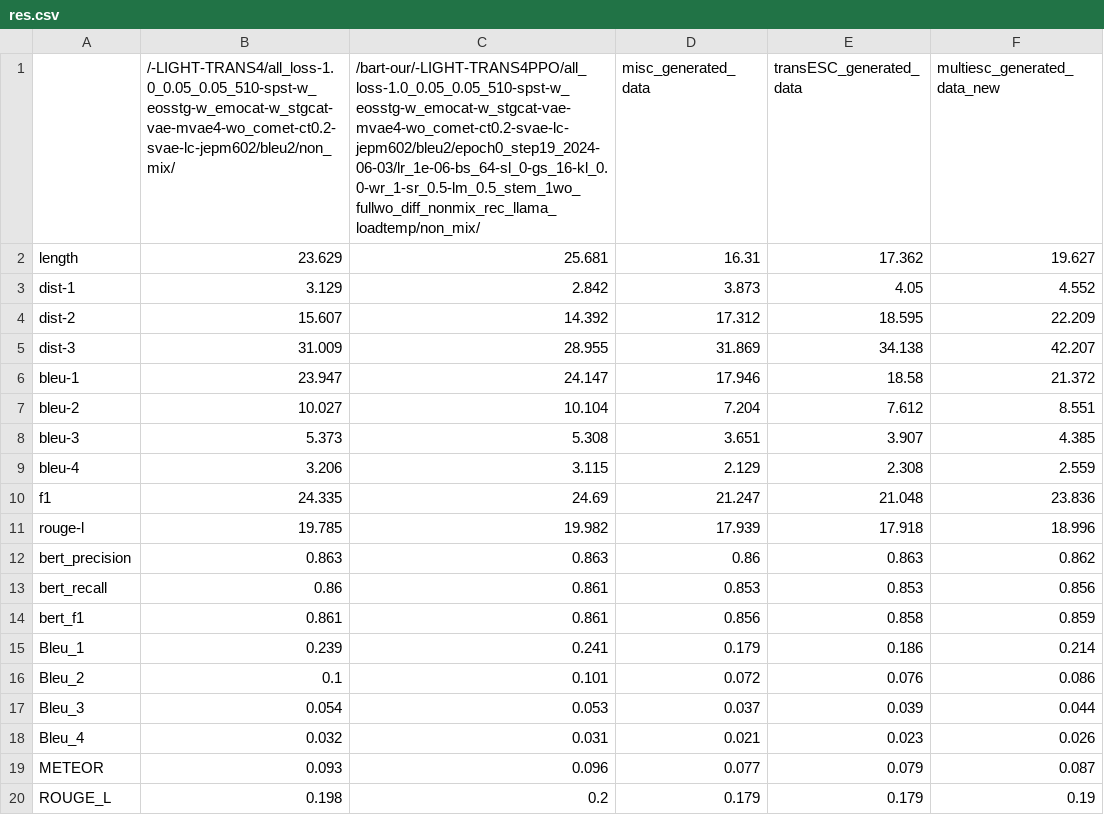
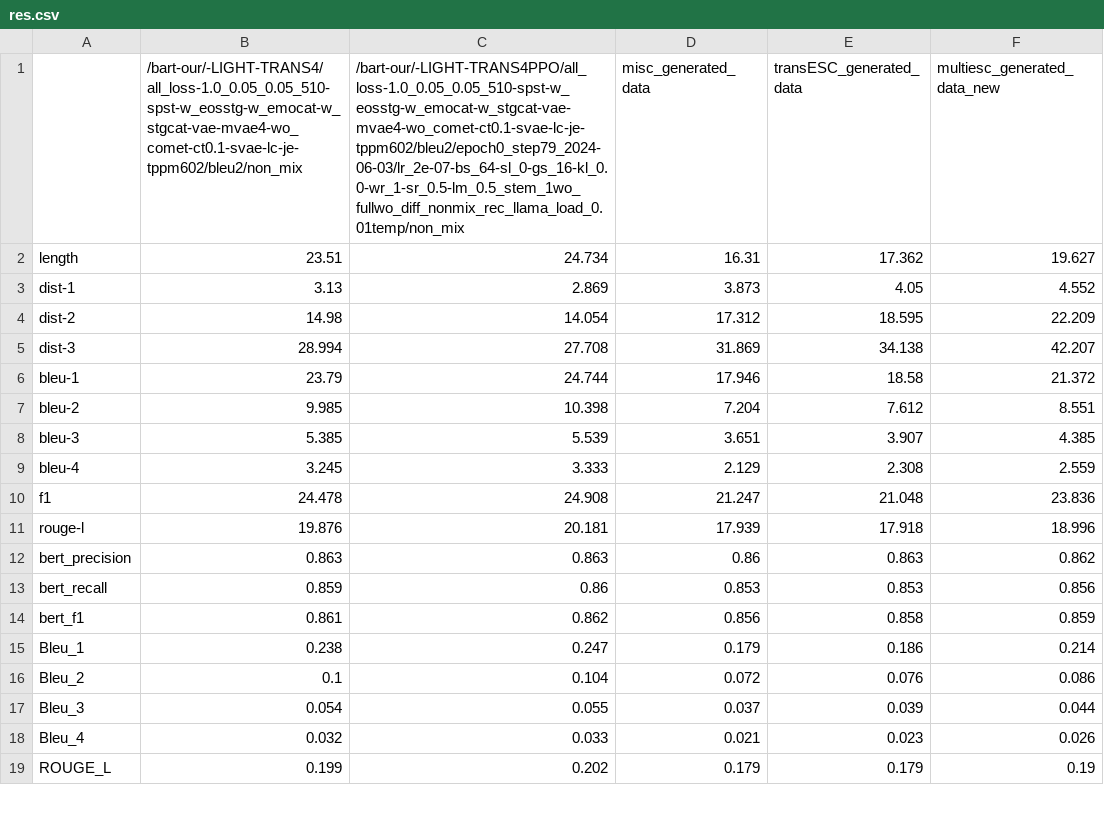
Before and after one commit to CN-Eyetk/VLESA-ORL, a CSV file: res.csv, drawn as a sheet; only a part is shown; the diff covers the shown part only.

```diff
--- a/res.csv
+++ b/res.csv
@@ -1,20 +1,19 @@
-,/-LIGHT-TRANS4/all_loss-1.0_0.05_0.05_510-spst-w_eosstg-w_emocat-w_stgcat-vae-mvae4-wo_comet-ct0.2-svae-lc-jepm602/bleu2/non_mix/,/bart-our/-LIGHT-TRANS4PPO/all_loss-1.0_0.05_0.05_510-spst-w_eosstg-w_emocat-w_stgcat-vae-mvae4-wo_comet-ct0.2-svae-lc-jepm602/bleu2/epoch0_step19_2024-06-03/lr_1e-06-bs_64-sl_0-gs_16-kl_0.0-wr_1-sr_0.5-lm_0.5_stem_1wo_fullwo_diff_nonmix_rec_llama_loadtemp/non_mix/,misc_generated_data,transESC_generated_data,multiesc_generated_data_new
-length,23.629,25.681,16.31,17.362,19.627
-dist-1,3.129,2.842,3.873,4.05,4.552
-dist-2,15.607,14.392,17.312,18.595,22.209
-dist-3,31.009,28.955,31.869,34.138,42.207
-bleu-1,23.947,24.147,17.946,18.58,21.372
-bleu-2,10.027,10.104,7.204,7.612,8.551
-bleu-3,5.373,5.308,3.651,3.907,4.385
-bleu-4,3.206,3.115,2.129,2.308,2.559
-f1,24.335,24.69,21.247,21.048,23.836
-rouge-l,19.785,19.982,17.939,17.918,18.996
+,/bart-our/-LIGHT-TRANS4/all_loss-1.0_0.05_0.05_510-spst-w_eosstg-w_emocat-w_stgcat-vae-mvae4-wo_comet-ct0.1-svae-lc-je-tppm602/bleu2/non_mix,/bart-our/-LIGHT-TRANS4PPO/all_loss-1.0_0.05_0.05_510-spst-w_eosstg-w_emocat-w_stgcat-vae-mvae4-wo_comet-ct0.1-svae-lc-je-tppm602/bleu2/epoch0_step79_2024-06-03/lr_2e-07-bs_64-sl_0-gs_16-kl_0.0-wr_1-sr_0.5-lm_0.5_stem_1wo_fullwo_diff_nonmix_rec_llama_load_0.01temp/non_mix,misc_generated_data,transESC_generated_data,multiesc_generated_data_new
+length,23.51,24.734,16.31,17.362,19.627
+dist-1,3.13,2.869,3.873,4.05,4.552
+dist-2,14.98,14.054,17.312,18.595,22.209
+dist-3,28.994,27.708,31.869,34.138,42.207
+bleu-1,23.79,24.744,17.946,18.58,21.372
+bleu-2,9.985,10.398,7.204,7.612,8.551
+bleu-3,5.385,5.539,3.651,3.907,4.385
+bleu-4,3.245,3.333,2.129,2.308,2.559
+f1,24.478,24.908,21.247,21.048,23.836
+rouge-l,19.876,20.181,17.939,17.918,18.996
 bert_precision,0.863,0.863,0.86,0.863,0.862
-bert_recall,0.86,0.861,0.853,0.853,0.856
-bert_f1,0.861,0.861,0.856,0.858,0.859
-Bleu_1,0.239,0.241,0.179,0.186,0.214
-Bleu_2,0.1,0.101,0.072,0.076,0.086
-Bleu_3,0.054,0.053,0.037,0.039,0.044
-Bleu_4,0.032,0.031,0.021,0.023,0.026
-METEOR,0.093,0.096,0.077,0.079,0.087
-ROUGE_L,0.198,0.2,0.179,0.179,0.19
+bert_recall,0.859,0.86,0.853,0.853,0.856
+bert_f1,0.861,0.862,0.856,0.858,0.859
+Bleu_1,0.238,0.247,0.179,0.186,0.214
+Bleu_2,0.1,0.104,0.072,0.076,0.086
+Bleu_3,0.054,0.055,0.037,0.039,0.044
+Bleu_4,0.032,0.033,0.021,0.023,0.026
+ROUGE_L,0.199,0.202,0.179,0.179,0.19
```
Also changed, not shown: 6 edited cells elsewhere in this file, statistics/empathy_feedbacks_non_mix.csv, 22 other files.
